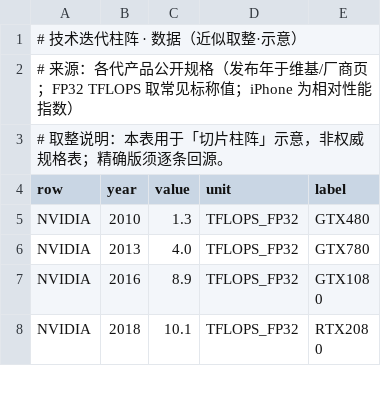
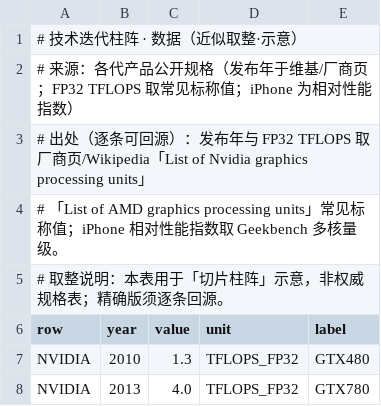
Before and after one commit to math4mad/cora-atlas, a CSV file: data/tech-iteration.csv, drawn as a sheet; only a part is shown; the shorter side is filled out with more unchanged rows.

Commit message:
图2/图3 数据回源: lifespan-stages.csv + tech-iteration 出处补注
- data/lifespan-stages.csv: 图2 里程碑(年)+强度示意, 出处=物种条目/教科书量级
- tech-iteration.csv 头部补出处 (厂商页/Wikipedia GPU 列表/Geekbench 量级)
- 数值本即公开规格取整; 出处可逐条回源

```diff
--- a/data/tech-iteration.csv
+++ b/data/tech-iteration.csv
@@ -2,2 +2,4 @@
 # 来源：各代产品公开规格（发布年于维基/厂商页；FP32 TFLOPS 取常见标称值；iPhone 为相对性能指数）
+# 出处（逐条可回源）：发布年与 FP32 TFLOPS 取厂商页/Wikipedia「List of Nvidia graphics processing units」
+#   「List of AMD graphics processing units」常见标称值；iPhone 相对性能指数取 Geekbench 多核量级。
 # 取整说明：本表用于「切片柱阵」示意，非权威规格表；精确版须逐条回源。
```
Also changed, not shown: 1 other file.
